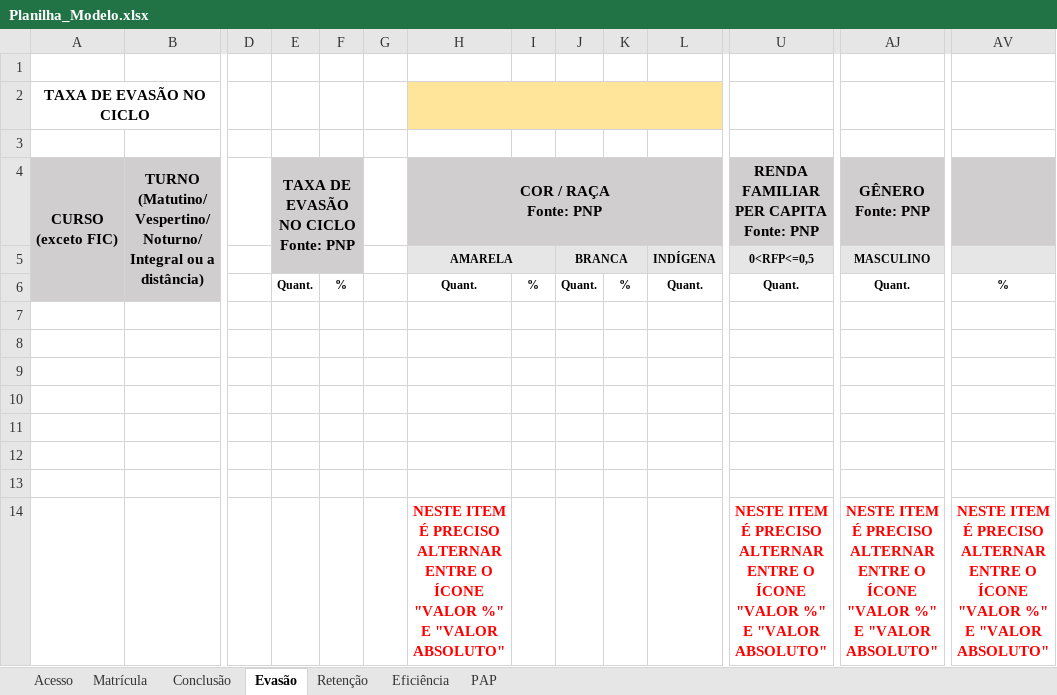
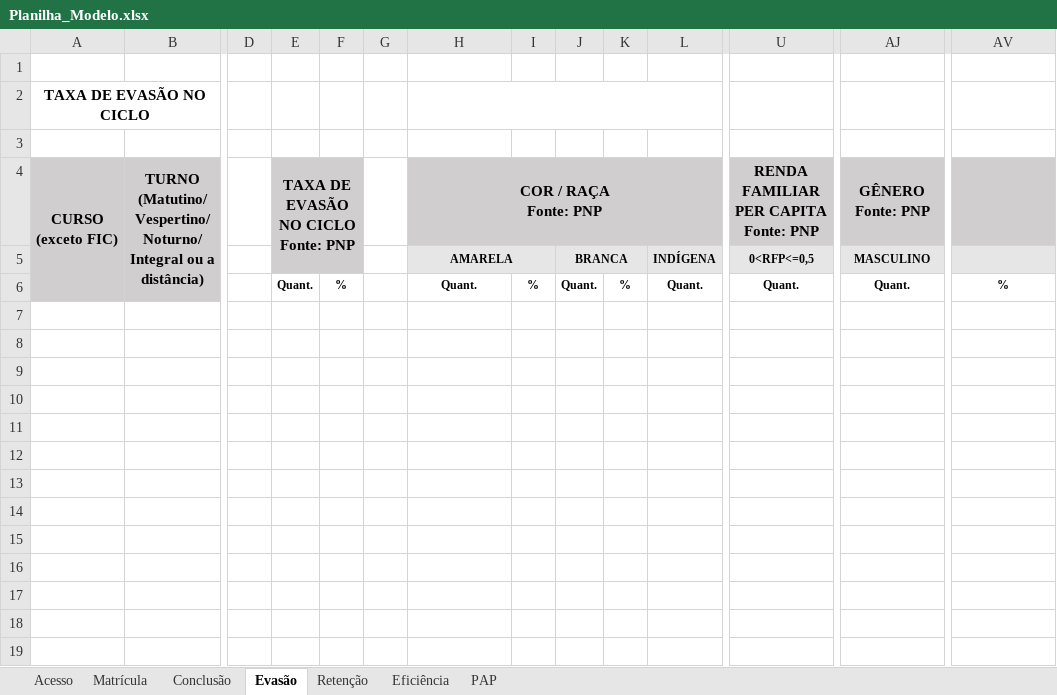
Before and after one commit to diegogrr/pnp-web, an Excel workbook: data/Planilha_Modelo.xlsx, sheet Evasão, drawn as a sheet; only a part is shown, gaps mark what is left out; values as stored, in another font and other column widths than the file's, no borders; rows hold the shown columns only; the diff names each change by its address in the sheet, - before the commit and + after, or states it on an @@ line.

```diff
--- a/data/Planilha_Modelo.xlsx (sheet Evasão)
+++ b/data/Planilha_Modelo.xlsx (sheet Evasão)
-H2 fill: #FFE599
+H2 fill: none
-row 13: (empty)
-row 14:  |  |  |  |  |  | NESTE ITEM É PRECISO ALTERNAR ENTRE O ÍCONE "VALOR %" E "VALOR ABSOLUTO" |  |  |  |  | NESTE ITEM É PRECISO ALTERNAR ENTRE O ÍCONE "VALOR %" E "VALOR ABSOLUTO" | NESTE ITEM É PRECISO ALTERNAR ENTRE O ÍCONE "VALOR %" E "VALOR ABSOLUTO" | NESTE ITEM É PRECISO ALTERNAR ENTRE O ÍCONE "VALOR %" E "VALOR ABSOLUTO"
```
Also changed, not shown: sheet Retenção, sheet Conclusão, sheet Acesso, sheet Eficiência, sheet Matrícula, sheet PAP.
